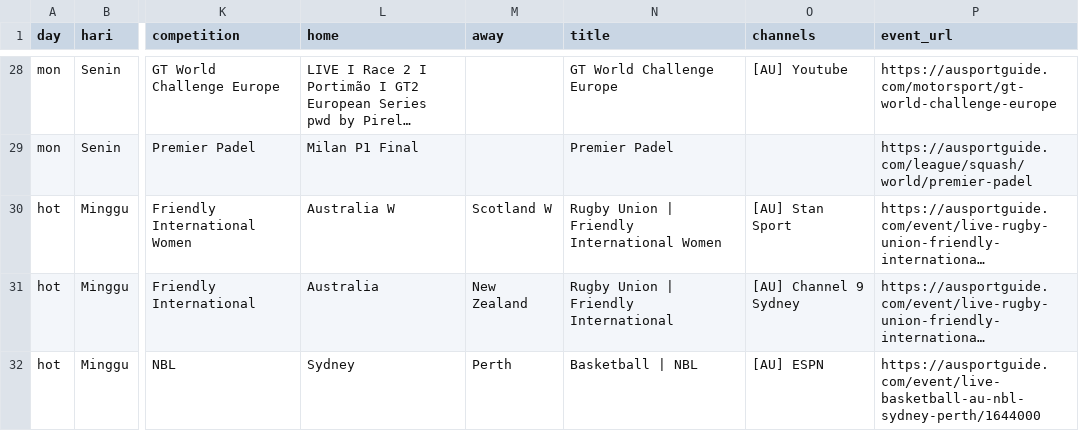
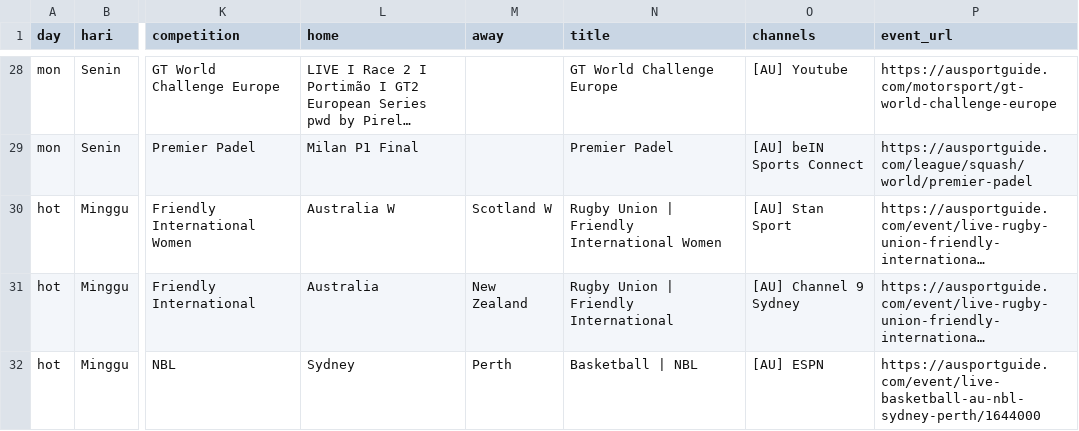
Before and after one commit to indra-boop/ausport-scraper, a CSV file: results.csv, drawn as a sheet; only a part is shown, gaps mark what is left out; long unchanged cells end in …; the diff covers the shown part only; the diff names each change by its address in the sheet, - before the commit and + after, or states it on an @@ line.

```diff
--- a/results.csv
+++ b/results.csv
-O29 (channels): (empty)
+O29 (channels): [AU] beIN Sports Connect
```
Also changed, not shown: 21 edited cells elsewhere in this file, 1 other file.
